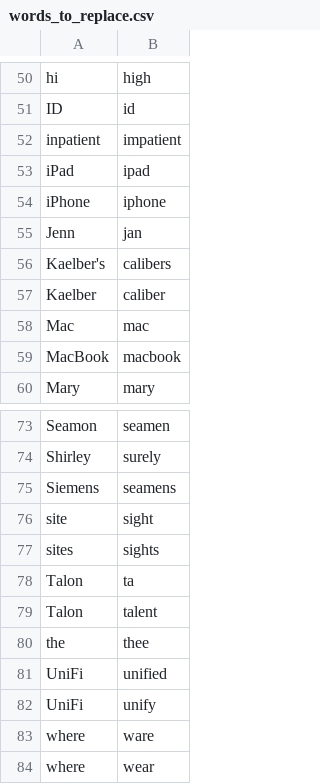
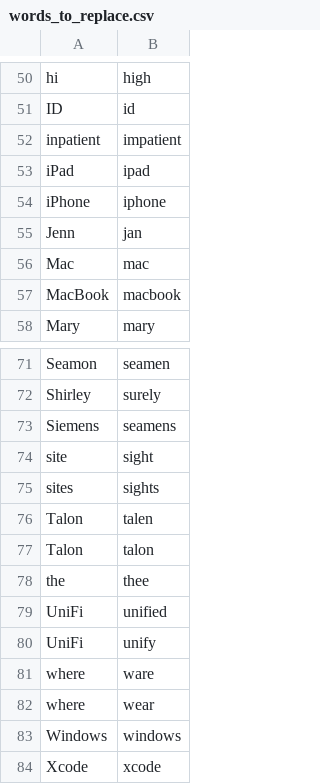
Before and after one commit to zmcgohan2/knausj_talon, a CSV file: settings/words_to_replace.csv, drawn as a sheet; only a part is shown, gaps mark what is left out; the shorter side is filled out with more unchanged rows.

```diff
--- a/settings/words_to_replace.csv
+++ b/settings/words_to_replace.csv
@@ -55,4 +55,2 @@ iPhone,iphone
 Jenn,jan
-Kaelber's,calibers
-Kaelber,caliber
 Mac,mac
@@ -77,4 +75,4 @@ site,sight
 sites,sights
-Talon,ta
-Talon,talent
+Talon,talen
+Talon,talon
 the,thee
```
Also changed, not shown: settings/additional_words.csv.
